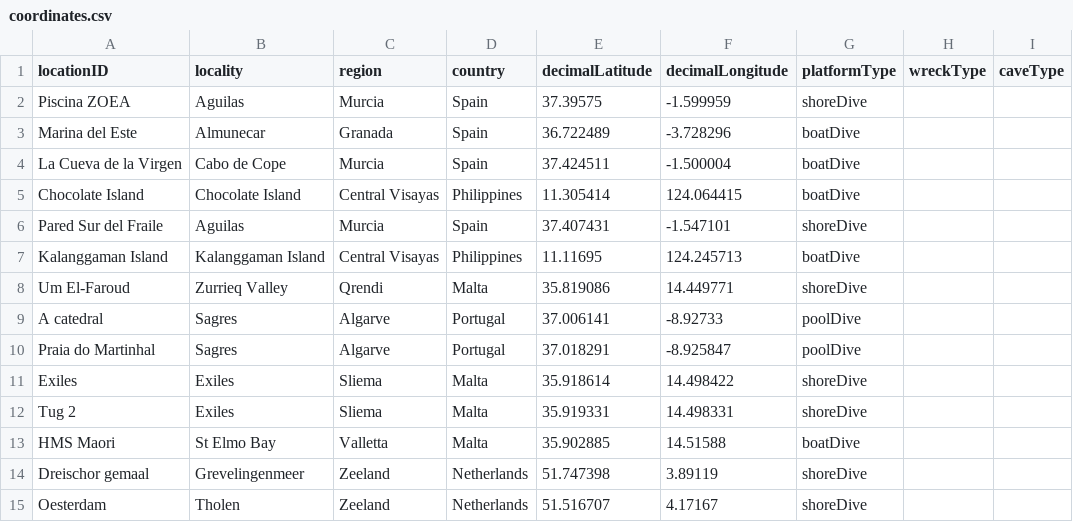
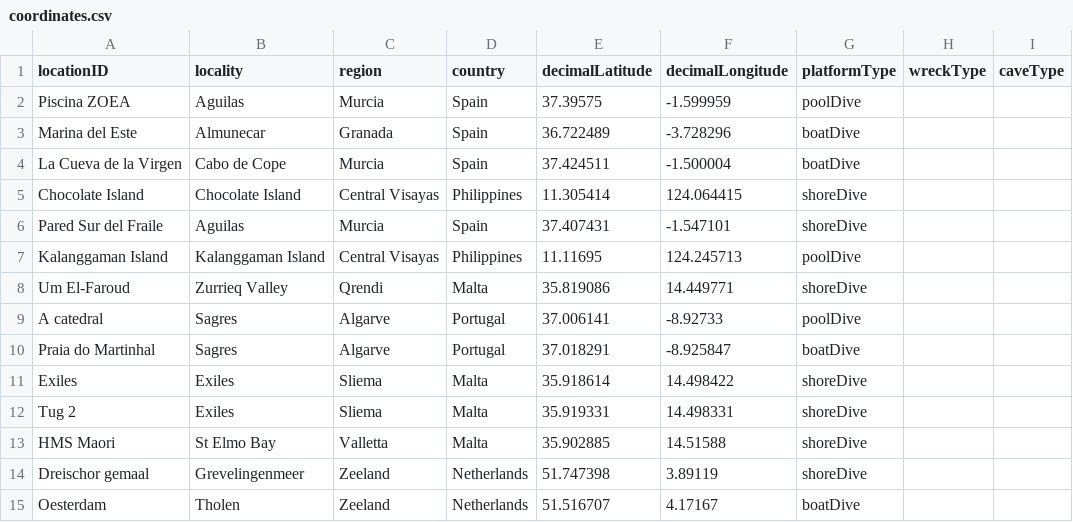
Before and after one commit to rubenpp7/divewatchr, a CSV file: test_data/coordinates.csv, drawn as a sheet.

```diff
--- a/test_data/coordinates.csv
+++ b/test_data/coordinates.csv
@@ -1,15 +1,15 @@
 "locationID","locality","region","country","decimalLatitude","decimalLongitude","platformType","wreckType","caveType"
-"Piscina ZOEA","Aguilas","Murcia","Spain",37.39575,-1.599959,"shoreDive",,
+"Piscina ZOEA","Aguilas","Murcia","Spain",37.39575,-1.599959,"poolDive",,
 "Marina del Este","Almunecar","Granada","Spain",36.722489,-3.728296,"boatDive",,
 "La Cueva de la Virgen","Cabo de Cope","Murcia","Spain",37.424511,-1.500004,"boatDive",,
-"Chocolate Island","Chocolate Island","Central Visayas","Philippines",11.305414,124.064415,"boatDive",,
+"Chocolate Island","Chocolate Island","Central Visayas","Philippines",11.305414,124.064415,"shoreDive",,
 "Pared Sur del Fraile","Aguilas","Murcia","Spain",37.407431,-1.547101,"shoreDive",,
-"Kalanggaman Island","Kalanggaman Island","Central Visayas","Philippines",11.11695,124.245713,"boatDive",,
+"Kalanggaman Island","Kalanggaman Island","Central Visayas","Philippines",11.11695,124.245713,"poolDive",,
 "Um El-Faroud","Zurrieq Valley","Qrendi","Malta",35.819086,14.449771,"shoreDive",,
 "A catedral","Sagres","Algarve","Portugal",37.006141,-8.92733,"poolDive",,
-"Praia do Martinhal","Sagres","Algarve","Portugal",37.018291,-8.925847,"poolDive",,
+"Praia do Martinhal","Sagres","Algarve","Portugal",37.018291,-8.925847,"boatDive",,
 "Exiles","Exiles","Sliema","Malta",35.918614,14.498422,"shoreDive",,
 "Tug 2","Exiles","Sliema","Malta",35.919331,14.498331,"shoreDive",,
-"HMS Maori","St Elmo Bay","Valletta","Malta",35.902885,14.51588,"boatDive",,
+"HMS Maori","St Elmo Bay","Valletta","Malta",35.902885,14.51588,"shoreDive",,
 "Dreischor gemaal","Grevelingenmeer","Zeeland","Netherlands",51.747398,3.89119,"shoreDive",,
-"Oesterdam","Tholen","Zeeland","Netherlands",51.516707,4.17167,"shoreDive",,
+"Oesterdam","Tholen","Zeeland","Netherlands",51.516707,4.17167,"boatDive",,
```
Also changed, not shown: test_data/logbook.csv, 2 other files.
